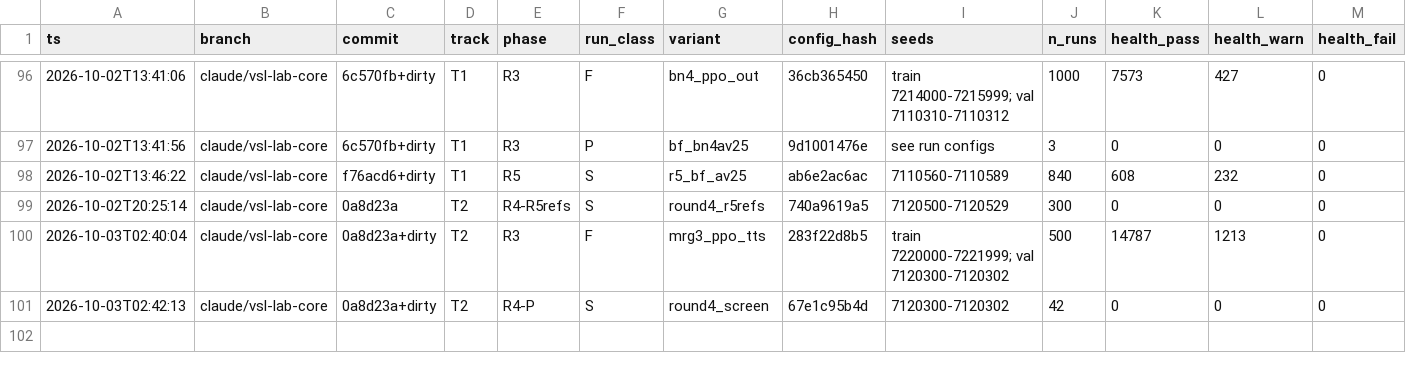
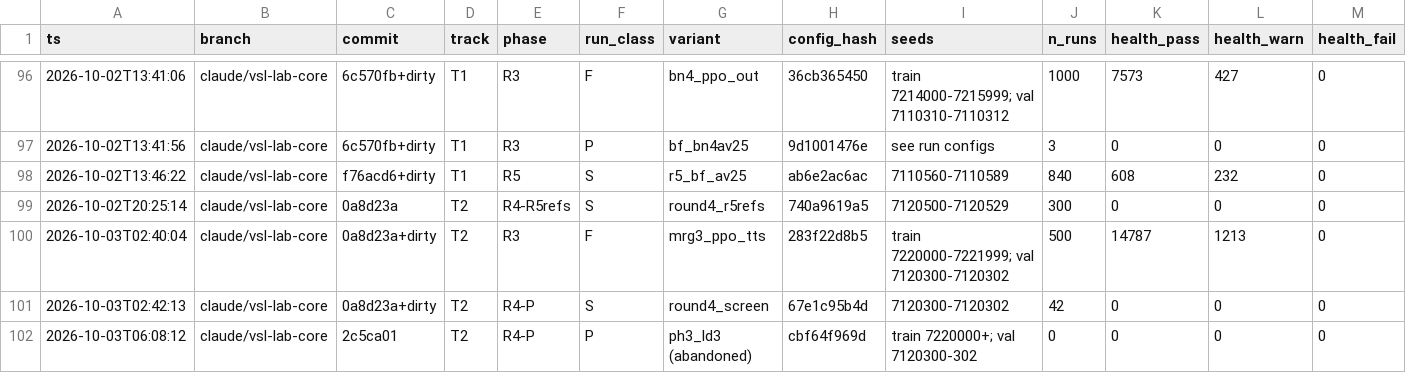
Before and after one commit to nyculescu/phd_speed_harmo_v5, a CSV file: vsl_lab/runs/ledger.csv, drawn as a sheet; only a part is shown, gaps mark what is left out; rows hold the shown columns only; the diff names each change by its address in the sheet, - before the commit and + after, or states it on an @@ line.

```diff
--- a/vsl_lab/runs/ledger.csv
+++ b/vsl_lab/runs/ledger.csv
+row 102: 2026-10-03T06:08:12 | claude/vsl-lab-core | 2c5ca01 | T2 | R4-P | P | ph3_ld3 (abandoned) | cbf64f969d | train 7220000+; val 7120300-302 | 0 | 0 | 0 | 0
```
Also changed, not shown: 1 other file.
